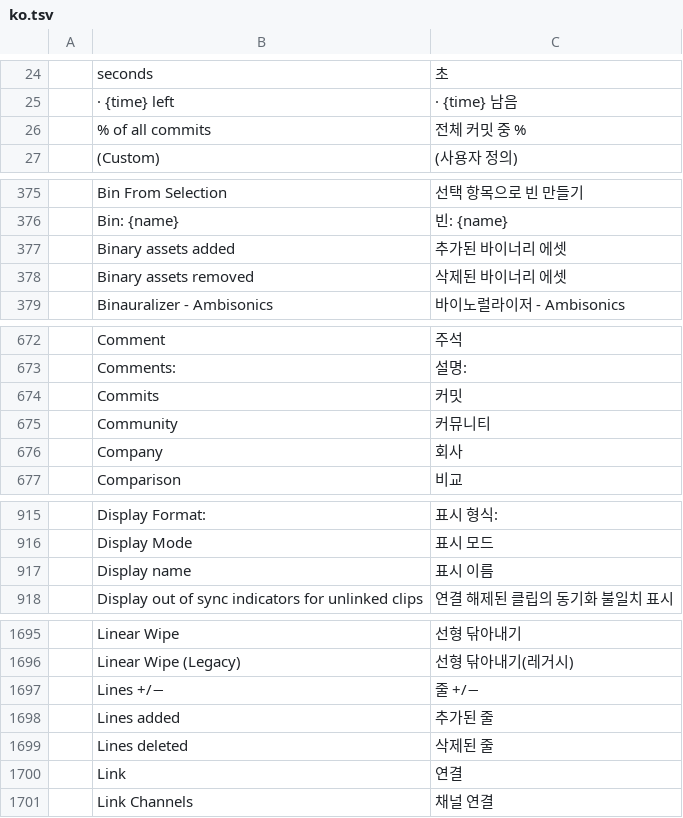
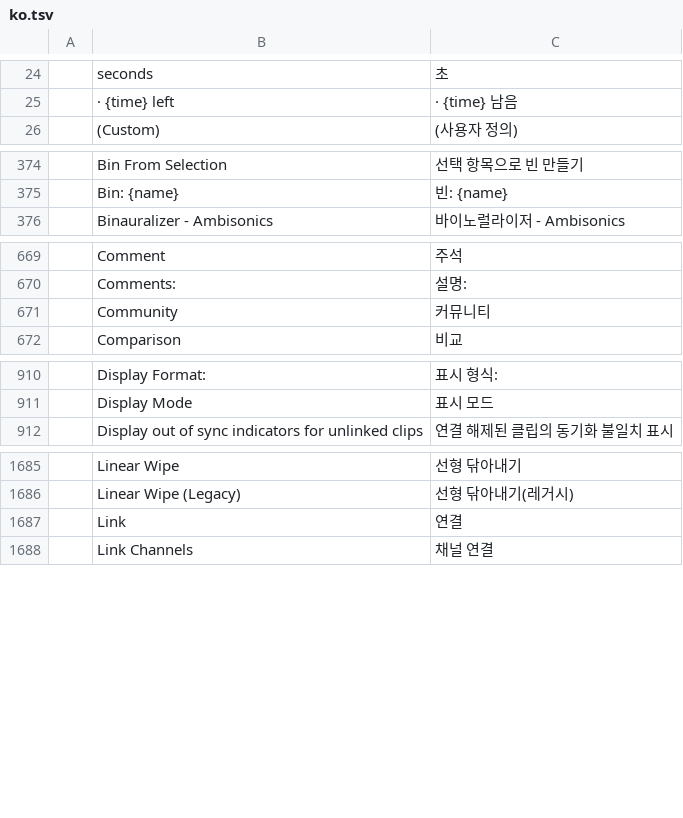
Before and after one commit to getnodalia/toma, a TSV file: crates/ui-egui/src/i18n/ko.tsv, drawn as a sheet; only a part is shown, gaps mark what is left out; the diff covers the shown part only; the diff names each change by its address in the sheet, - before the commit and + after, or states it on an @@ line.

```diff
--- a/crates/ui-egui/src/i18n/ko.tsv
+++ b/crates/ui-egui/src/i18n/ko.tsv
-row 26:  | % of all commits | 전체 커밋 중 %
-row 377:  | Binary assets added | 추가된 바이너리 에셋
-row 378:  | Binary assets removed | 삭제된 바이너리 에셋
-row 674:  | Commits | 커밋
-row 676:  | Company | 회사
-row 917:  | Display name | 표시 이름
-row 1697:  | Lines +/− | 줄 +/−
-row 1698:  | Lines added | 추가된 줄
-row 1699:  | Lines deleted | 삭제된 줄
```
Also changed, not shown: 15 removed rows elsewhere in this file, crates/ui-egui/src/i18n/de.tsv, crates/ui-egui/src/i18n/id.tsv, 24 other files.
